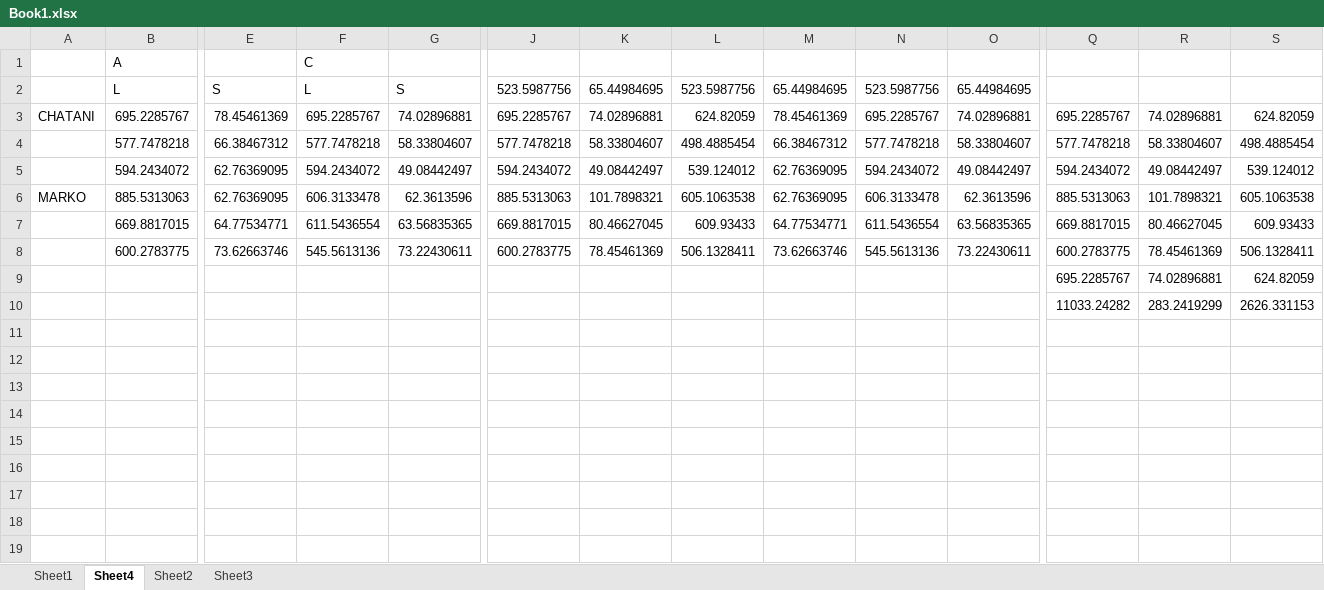
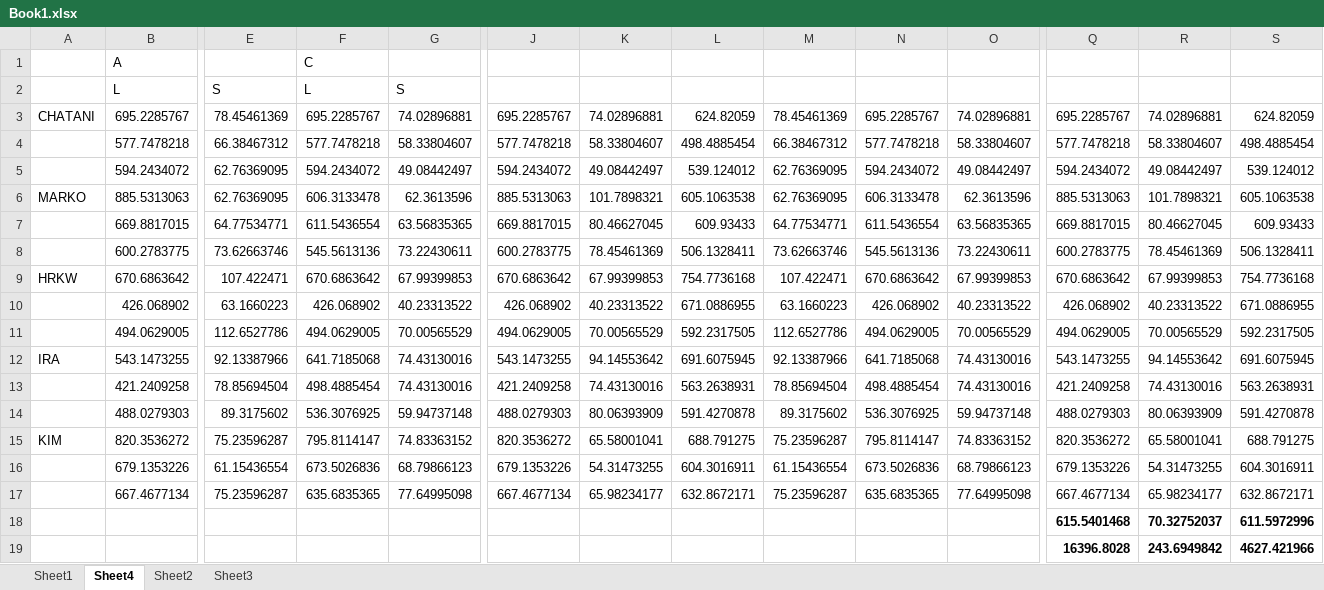
Before and after one commit to chatanisota/nodule_me, an Excel workbook: src/research/Book1.xlsx, sheet Sheet4, drawn as a sheet; only a part is shown, gaps mark what is left out; values as stored, in another font and other column widths than the file's, no borders; removed rows and columns are numbered as before the commit, all else as after; rows hold the shown columns only; the diff names each change by its address in the sheet, - before the commit and + after, or states it on an @@ line.

```diff
--- a/src/research/Book1.xlsx (sheet Sheet4)
+++ b/src/research/Book1.xlsx (sheet Sheet4)
-J2: 523.5987756
+J2: (empty)
-K2: 65.44984695
+K2: (empty)
-L2: 523.5987756
+L2: (empty)
-M2: 65.44984695
+M2: (empty)
-N2: 523.5987756
+N2: (empty)
-O2: 65.44984695
+O2: (empty)
-row 9:  |  |  |  |  |  |  |  |  |  |  | 695.2285767 | 74.02896881 | 624.82059
-row 10:  |  |  |  |  |  |  |  |  |  |  | 11033.24282 | 283.2419299 | 2626.331153
+row 9: HRKW | 670.6863642 | 107.422471 | 670.6863642 | 67.99399853 | 670.6863642 | 67.99399853 | 754.7736168 | 107.422471 | 670.6863642 | 67.99399853 | 670.6863642 | 67.99399853 | 754.7736168
+row 10:  | 426.068902 | 63.1660223 | 426.068902 | 40.23313522 | 426.068902 | 40.23313522 | 671.0886955 | 63.1660223 | 426.068902 | 40.23313522 | 426.068902 | 40.23313522 | 671.0886955
+row 11:  | 494.0629005 | 112.6527786 | 494.0629005 | 70.00565529 | 494.0629005 | 70.00565529 | 592.2317505 | 112.6527786 | 494.0629005 | 70.00565529 | 494.0629005 | 70.00565529 | 592.2317505
+row 12: IRA | 543.1473255 | 92.13387966 | 641.7185068 | 74.43130016 | 543.1473255 | 94.14553642 | 691.6075945 | 92.13387966 | 641.7185068 | 74.43130016 | 543.1473255 | 94.14553642 | 691.6075945
+row 13:  | 421.2409258 | 78.85694504 | 498.4885454 | 74.43130016 | 421.2409258 | 74.43130016 | 563.2638931 | 78.85694504 | 498.4885454 | 74.43130016 | 421.2409258 | 74.43130016 | 563.2638931
+row 14:  | 488.0279303 | 89.3175602 | 536.3076925 | 59.94737148 | 488.0279303 | 80.06393909 | 591.4270878 | 89.3175602 | 536.3076925 | 59.94737148 | 488.0279303 | 80.06393909 | 591.4270878
+row 15: KIM | 820.3536272 | 75.23596287 | 795.8114147 | 74.83363152 | 820.3536272 | 65.58001041 | 688.791275 | 75.23596287 | 795.8114147 | 74.83363152 | 820.3536272 | 65.58001041 | 688.791275
+row 16:  | 679.1353226 | 61.15436554 | 673.5026836 | 68.79866123 | 679.1353226 | 54.31473255 | 604.3016911 | 61.15436554 | 673.5026836 | 68.79866123 | 679.1353226 | 54.31473255 | 604.3016911
+row 17:  | 667.4677134 | 75.23596287 | 635.6835365 | 77.64995098 | 667.4677134 | 65.98234177 | 632.8672171 | 75.23596287 | 635.6835365 | 77.64995098 | 667.4677134 | 65.98234177 | 632.8672171
+row 18:  |  |  |  |  |  |  |  |  |  |  | 615.5401468 | 70.32752037 | 611.5972996
+row 19:  |  |  |  |  |  |  |  |  |  |  | 16396.8028 | 243.6949842 | 4627.421966
```
Also changed, not shown: sheet Sheet2, sheet Sheet1.
